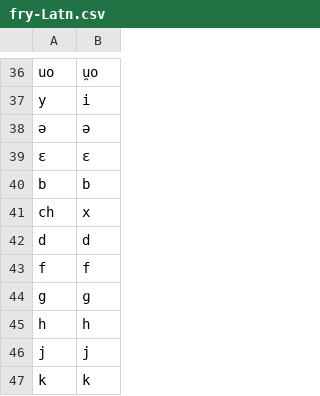
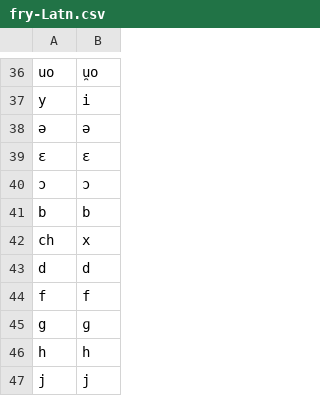
Before and after one commit to dmort27/epitran, a CSV file: epitran/data/map/fry-Latn.csv, drawn as a sheet; only a part is shown, gaps mark what is left out; the shorter side is filled out with more unchanged rows; the diff names each change by its address in the sheet, - before the commit and + after, or states it on an @@ line.

Commit message:
Frisian support with modified README, passing tests, and complete mapping

```diff
--- a/epitran/data/map/fry-Latn.csv
+++ b/epitran/data/map/fry-Latn.csv
+row 40: ɔ | ɔ
```
